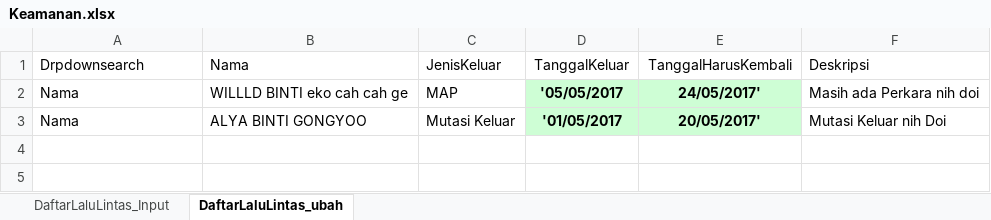
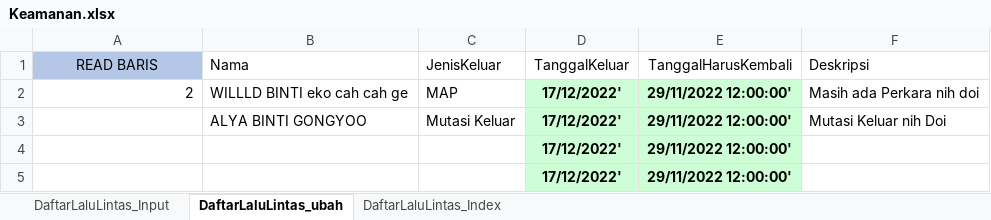
Before and after one commit to ecahyono/Automationpython, an Excel workbook: Filexel/Keamanan.xlsx, sheet DaftarLaluLintas_ubah, drawn as a sheet; values as stored, in another font and other column widths than the file's, no borders; the diff names each change by its address in the sheet, - before the commit and + after, or states it on an @@ line.

Commit message:
daftar lalu lintas excel

```diff
--- a/Filexel/Keamanan.xlsx (sheet DaftarLaluLintas_ubah)
+++ b/Filexel/Keamanan.xlsx (sheet DaftarLaluLintas_ubah)
+sheet tab: DaftarLaluLintas_Index
-A1: Drpdownsearch
+A1: READ BARIS
@@ A1 fill: none → #B4C7E7, alignment: left → center @@
-A2 (READ BARIS): Nama
+A2 (READ BARIS): 2
-D2 (TanggalKeluar): '05/05/2017
+D2 (TanggalKeluar): 17/12/2022'
-E2 (TanggalHarusKembali): 24/05/2017'
+E2 (TanggalHarusKembali): 29/11/2022 12:00:00'
-A3 (READ BARIS): Nama
+A3 (READ BARIS): (empty)
-D3 (TanggalKeluar): '01/05/2017
+D3 (TanggalKeluar): 17/12/2022'
-E3 (TanggalHarusKembali): 20/05/2017'
+E3 (TanggalHarusKembali): 29/11/2022 12:00:00'
+row 4:  |  |  | 17/12/2022' | 29/11/2022 12:00:00'
+row 5:  |  |  | 17/12/2022' | 29/11/2022 12:00:00'
```
Also changed, not shown: sheet DaftarLaluLintas_Input, 6 other files.
